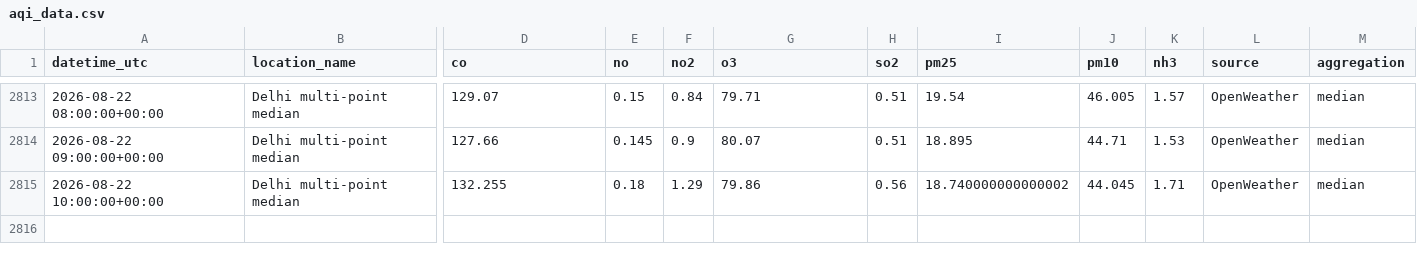
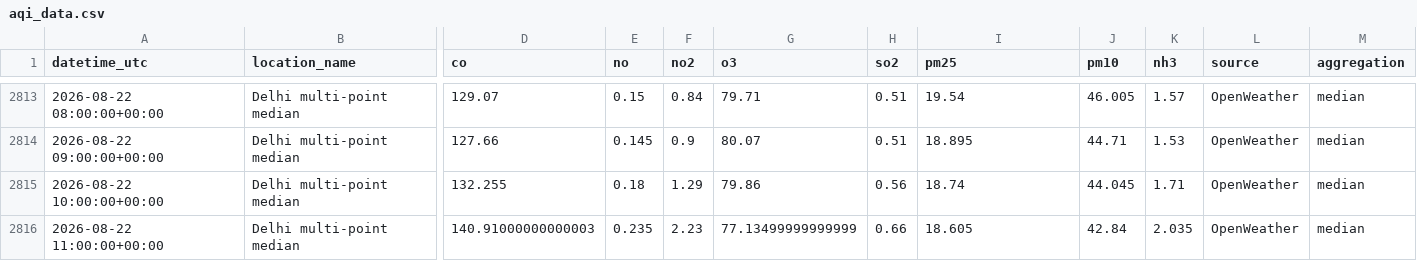
Before and after one commit to harshsharma5468/Delhi_AQI_prediction, a CSV file: aqi_data.csv, drawn as a sheet; only a part is shown, gaps mark what is left out; rows hold the shown columns only; the diff names each change by its address in the sheet, - before the commit and + after, or states it on an @@ line.

```diff
--- a/aqi_data.csv
+++ b/aqi_data.csv
-I2815 (pm25): 18.740000000000002
+I2815 (pm25): 18.74
+row 2816: 2026-08-22 11:00:00+00:00 | Delhi multi-point median | 140.91000000000003 | 0.235 | 2.23 | 77.13499999999999 | 0.66 | 18.605 | 42.84 | 2.035 | OpenWeather | median
```
Also changed, not shown: 2 other files.
